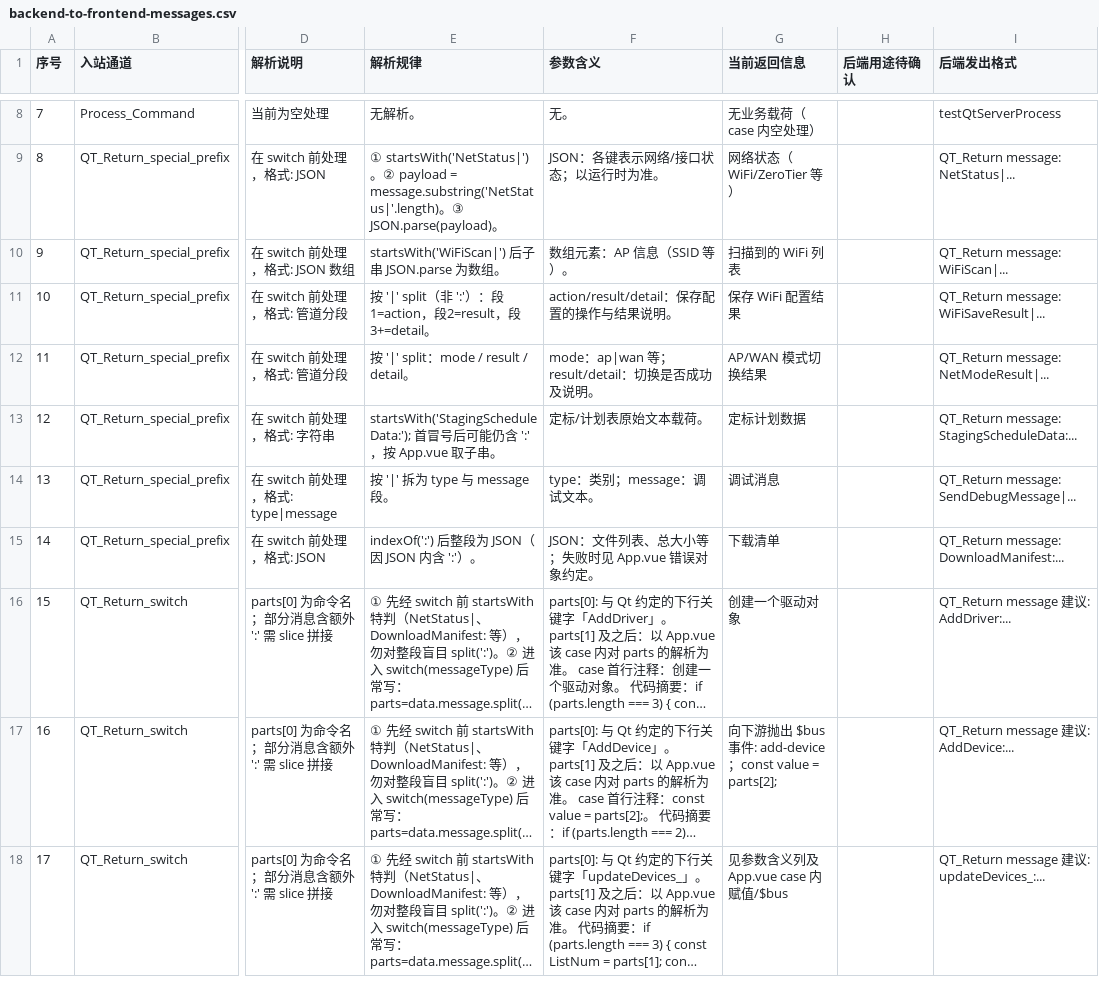
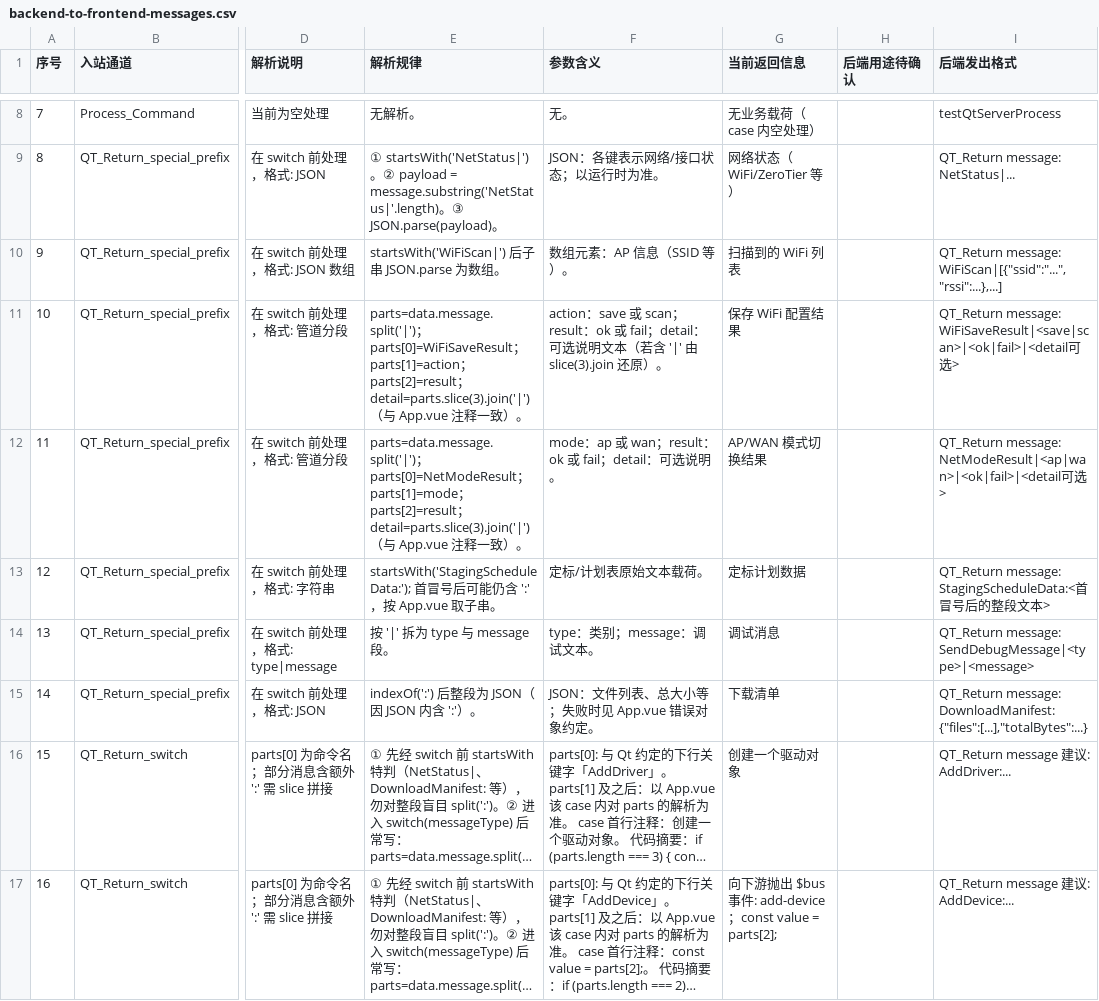
Before and after one commit to QHYCCD-QUARCS/QUARCS_stellarium-web-engine, a CSV file: apps/web-frontend/protocol/backend-to-frontend-messages.csv, drawn as a sheet; only a part is shown, gaps mark what is left out; the shorter side is filled out with more unchanged rows; long unchanged cells end in …; the diff names each change by its address in the sheet, - before the commit and + after, or states it on an @@ line.

Commit message:
modified:   apps/web-frontend/protocol/README.md 	modified:   apps/web-frontend/protocol/backend-to-frontend-messages.csv 	modified:   apps/web-frontend/scripts/export-websocket-protocol-csv.py

```diff
--- a/apps/web-frontend/protocol/backend-to-frontend-messages.csv
+++ b/apps/web-frontend/protocol/backend-to-frontend-messages.csv
-I10 (后端发出格式): QT_Return message: WiFiScan|...
+I10 (后端发出格式): QT_Return message: WiFiScan|[{"ssid":"...","rssi":...},...]
-E11 (解析规律): 按 '|' split（非 ':'）：段1=action，段2=result，段3+=detail。
+E11 (解析规律): parts=data.message.split('|')；parts[0]=WiFiSaveResult；parts[1]=action；parts[2]=result；detail=parts.slice(3).join('|')（与 App.vue 注释一致）。
-F11 (参数含义): action/result/detail：保存配置的操作与结果说明。
+F11 (参数含义): action：save 或 scan；result：ok 或 fail；detail：可选说明文本（若含 '|' 由 slice(3).join 还原）。
-I11 (后端发出格式): QT_Return message: WiFiSaveResult|...
+I11 (后端发出格式): QT_Return message: WiFiSaveResult|<save|scan>|<ok|fail>|<detail可选>
-E12 (解析规律): 按 '|' split：mode / result / detail。
+E12 (解析规律): parts=data.message.split('|')；parts[0]=NetModeResult；parts[1]=mode；parts[2]=result；detail=parts.slice(3).join('|')（与 App.vue 注释一致）。
-F12 (参数含义): mode：ap|wan 等；result/detail：切换是否成功及说明。
+F12 (参数含义): mode：ap 或 wan；result：ok 或 fail；detail：可选说明。
-I12 (后端发出格式): QT_Return message: NetModeResult|...
+I12 (后端发出格式): QT_Return message: NetModeResult|<ap|wan>|<ok|fail>|<detail可选>
-I13 (后端发出格式): QT_Return message: StagingScheduleData:...
+I13 (后端发出格式): QT_Return message: StagingScheduleData:<首冒号后的整段文本>
-I14 (后端发出格式): QT_Return message: SendDebugMessage|...
+I14 (后端发出格式): QT_Return message: SendDebugMessage|<type>|<message>
-I15 (后端发出格式): QT_Return message: DownloadManifest:...
+I15 (后端发出格式): QT_Return message: DownloadManifest:{"files":[...],"totalBytes":...}
```
Also changed, not shown: 2 other files.
